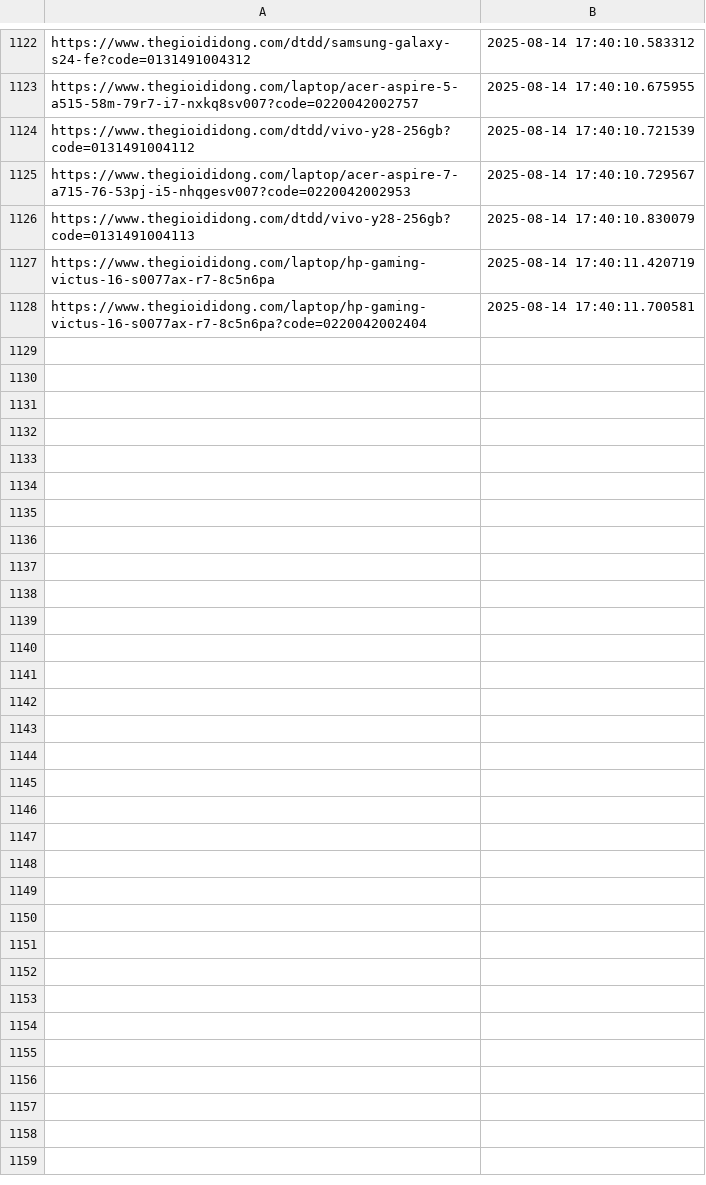
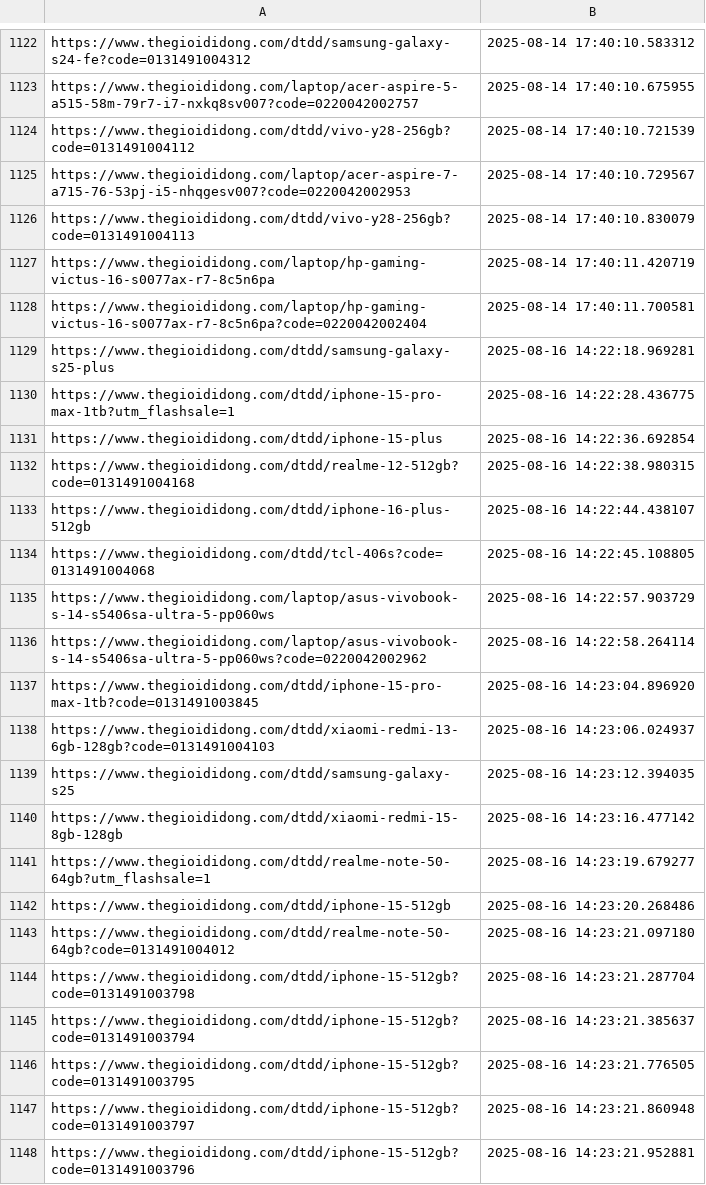
Before and after one commit to hylee-ace/c2dwh, a CSV file: scripts/webcrawler/crawled/tgdd.csv, drawn as a sheet; only a part is shown, gaps mark what is left out; the diff covers the shown part only.

```diff
--- a/scripts/webcrawler/crawled/tgdd.csv
+++ b/scripts/webcrawler/crawled/tgdd.csv
@@ -1128 +1128,21 @@ https://www.thegioididong.com/laptop/hp-gaming-victus-16-s0077ax-r7-8c5n6pa, 202
 https://www.thegioididong.com/laptop/hp-gaming-victus-16-s0077ax-r7-8c5n6pa?code=0220042002404, 2025-08-14 17:40:11.700581
+https://www.thegioididong.com/dtdd/samsung-galaxy-s25-plus, 2025-08-16 14:22:18.969281
+https://www.thegioididong.com/dtdd/iphone-15-pro-max-1tb?utm_flashsale=1, 2025-08-16 14:22:28.436775
+https://www.thegioididong.com/dtdd/iphone-15-plus, 2025-08-16 14:22:36.692854
+https://www.thegioididong.com/dtdd/realme-12-512gb?code=0131491004168, 2025-08-16 14:22:38.980315
+https://www.thegioididong.com/dtdd/iphone-16-plus-512gb, 2025-08-16 14:22:44.438107
+https://www.thegioididong.com/dtdd/tcl-406s?code=0131491004068, 2025-08-16 14:22:45.108805
+https://www.thegioididong.com/laptop/asus-vivobook-s-14-s5406sa-ultra-5-pp060ws, 2025-08-16 14:22:57.903729
+https://www.thegioididong.com/laptop/asus-vivobook-s-14-s5406sa-ultra-5-pp060ws?code=0220042002962, 2025-08-16 14:22:58.264114
+https://www.thegioididong.com/dtdd/iphone-15-pro-max-1tb?code=0131491003845, 2025-08-16 14:23:04.896920
+https://www.thegioididong.com/dtdd/xiaomi-redmi-13-6gb-128gb?code=0131491004103, 2025-08-16 14:23:06.024937
+https://www.thegioididong.com/dtdd/samsung-galaxy-s25, 2025-08-16 14:23:12.394035
+https://www.thegioididong.com/dtdd/xiaomi-redmi-15-8gb-128gb, 2025-08-16 14:23:16.477142
+https://www.thegioididong.com/dtdd/realme-note-50-64gb?utm_flashsale=1, 2025-08-16 14:23:19.679277
+https://www.thegioididong.com/dtdd/iphone-15-512gb, 2025-08-16 14:23:20.268486
+https://www.thegioididong.com/dtdd/realme-note-50-64gb?code=0131491004012, 2025-08-16 14:23:21.097180
+https://www.thegioididong.com/dtdd/iphone-15-512gb?code=0131491003798, 2025-08-16 14:23:21.287704
+https://www.thegioididong.com/dtdd/iphone-15-512gb?code=0131491003794, 2025-08-16 14:23:21.385637
+https://www.thegioididong.com/dtdd/iphone-15-512gb?code=0131491003795, 2025-08-16 14:23:21.776505
+https://www.thegioididong.com/dtdd/iphone-15-512gb?code=0131491003797, 2025-08-16 14:23:21.860948
+https://www.thegioididong.com/dtdd/iphone-15-512gb?code=0131491003796, 2025-08-16 14:23:21.952881
```
Also changed, not shown: 19 added rows elsewhere in this file, scripts/webcrawler/crawled/fptshop.csv, 2 other files.
